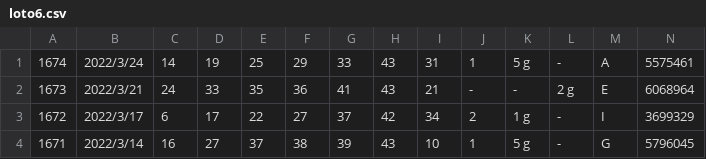
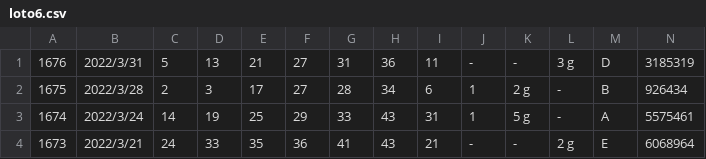
Before and after one commit to vpn62399/memo, a CSV file: loto6.csv, drawn as a sheet; only a part is shown; the shorter side is filled out with more unchanged rows; the diff names each change by its address in the sheet, - before the commit and + after, or states it on an @@ line.

```diff
--- a/loto6.csv
+++ b/loto6.csv
+row 1: 1676 | 2022/3/31 | 5 | 13 | 21 | 27 | 31 | 36 | 11 | - | - | 3 g | D | 3185319
+row 2: 1675 | 2022/3/28 | 2 | 3 | 17 | 27 | 28 | 34 | 6 | 1 | 2 g | - | B | 926434
```
Also changed, not shown: loto6c.csv, loto7.csv, 13 other files.
